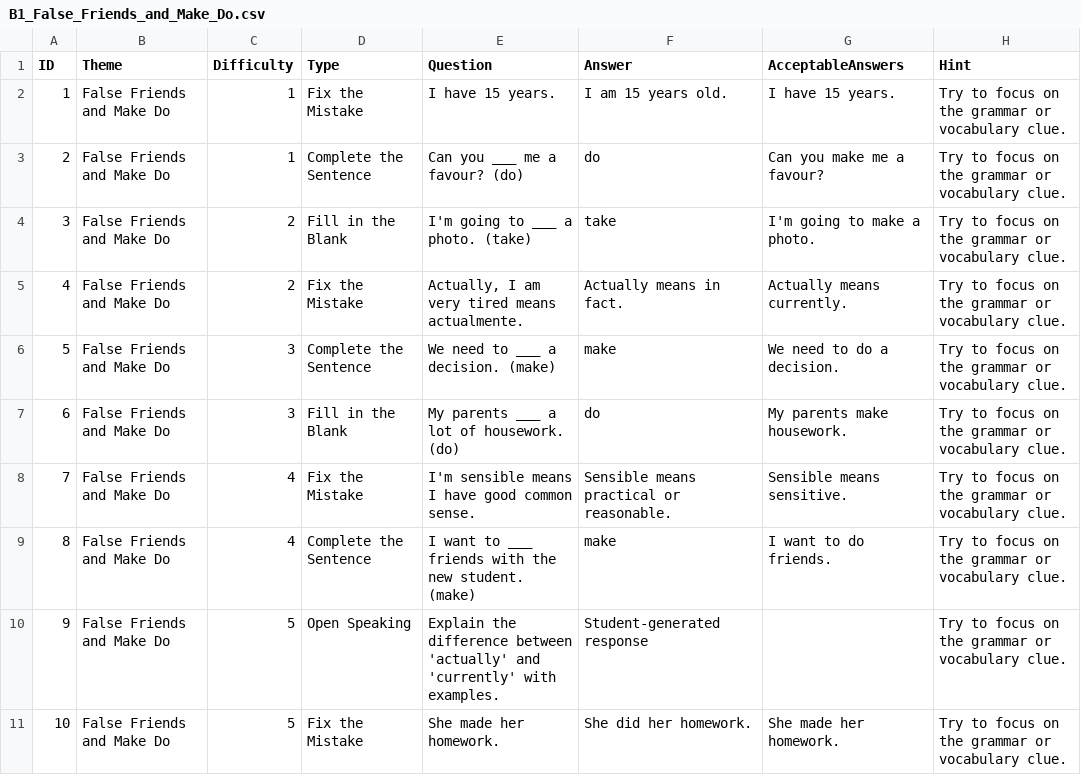
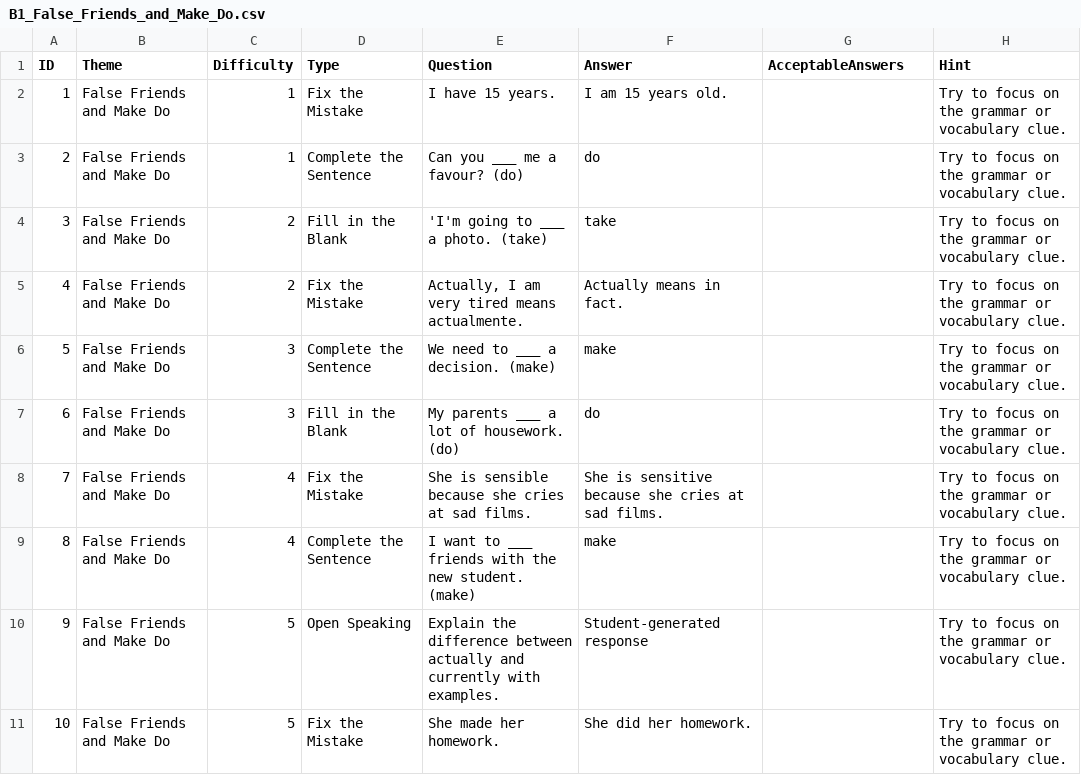
Before and after one commit to stephenfagen/english-quest, a CSV file: B1_False_Friends_and_Make_Do.csv, drawn as a sheet.

Commit message:
Correct the B1 false-friend question
Make the sensible/sensitive item a genuine correction and remove incorrect accepted alternatives.

```diff
--- a/B1_False_Friends_and_Make_Do.csv
+++ b/B1_False_Friends_and_Make_Do.csv
@@ -1,11 +1,11 @@
 ID,Theme,Difficulty,Type,Question,Answer,AcceptableAnswers,Hint
-1,False Friends and Make Do,1,Fix the Mistake,I have 15 years.,I am 15 years old.,I have 15 years.,Try to focus on the grammar or vocabulary clue.
-2,False Friends and Make Do,1,Complete the Sentence,Can you ___ me a favour? (do),do,Can you make me a favour?,Try to focus on the grammar or vocabulary clue.
-3,False Friends and Make Do,2,Fill in the Blank,I'm going to ___ a photo. (take),take,I'm going to make a photo.,Try to focus on the grammar or vocabulary clue.
-4,False Friends and Make Do,2,Fix the Mistake,"Actually, I am very tired means actualmente.",Actually means in fact.,Actually means currently.,Try to focus on the grammar or vocabulary clue.
-5,False Friends and Make Do,3,Complete the Sentence,We need to ___ a decision. (make),make,We need to do a decision.,Try to focus on the grammar or vocabulary clue.
-6,False Friends and Make Do,3,Fill in the Blank,My parents ___ a lot of housework. (do),do,My parents make housework.,Try to focus on the grammar or vocabulary clue.
-7,False Friends and Make Do,4,Fix the Mistake,I'm sensible means I have good common sense.,Sensible means practical or reasonable.,Sensible means sensitive.,Try to focus on the grammar or vocabulary clue.
-8,False Friends and Make Do,4,Complete the Sentence,I want to ___ friends with the new student. (make),make,I want to do friends.,Try to focus on the grammar or vocabulary clue.
-9,False Friends and Make Do,5,Open Speaking,Explain the difference between 'actually' and 'currently' with examples.,Student-generated response,,Try to focus on the grammar or vocabulary clue.
-10,False Friends and Make Do,5,Fix the Mistake,She made her homework.,She did her homework.,She made her homework.,Try to focus on the grammar or vocabulary clue.
+1,False Friends and Make Do,1,Fix the Mistake,I have 15 years.,I am 15 years old.,,Try to focus on the grammar or vocabulary clue.
+2,False Friends and Make Do,1,Complete the Sentence,Can you ___ me a favour? (do),do,,Try to focus on the grammar or vocabulary clue.
+3,False Friends and Make Do,2,Fill in the Blank,'I'm going to ___ a photo. (take),take,,Try to focus on the grammar or vocabulary clue.
+4,False Friends and Make Do,2,Fix the Mistake,"Actually, I am very tired means actualmente.",Actually means in fact.,,Try to focus on the grammar or vocabulary clue.
+5,False Friends and Make Do,3,Complete the Sentence,We need to ___ a decision. (make),make,,Try to focus on the grammar or vocabulary clue.
+6,False Friends and Make Do,3,Fill in the Blank,My parents ___ a lot of housework. (do),do,,Try to focus on the grammar or vocabulary clue.
+7,False Friends and Make Do,4,Fix the Mistake,She is sensible because she cries at sad films.,She is sensitive because she cries at sad films.,,Try to focus on the grammar or vocabulary clue.
+8,False Friends and Make Do,4,Complete the Sentence,I want to ___ friends with the new student. (make),make,,Try to focus on the grammar or vocabulary clue.
+9,False Friends and Make Do,5,Open Speaking,Explain the difference between actually and currently with examples.,Student-generated response,,Try to focus on the grammar or vocabulary clue.
+10,False Friends and Make Do,5,Fix the Mistake,She made her homework.,She did her homework.,,Try to focus on the grammar or vocabulary clue.
```
